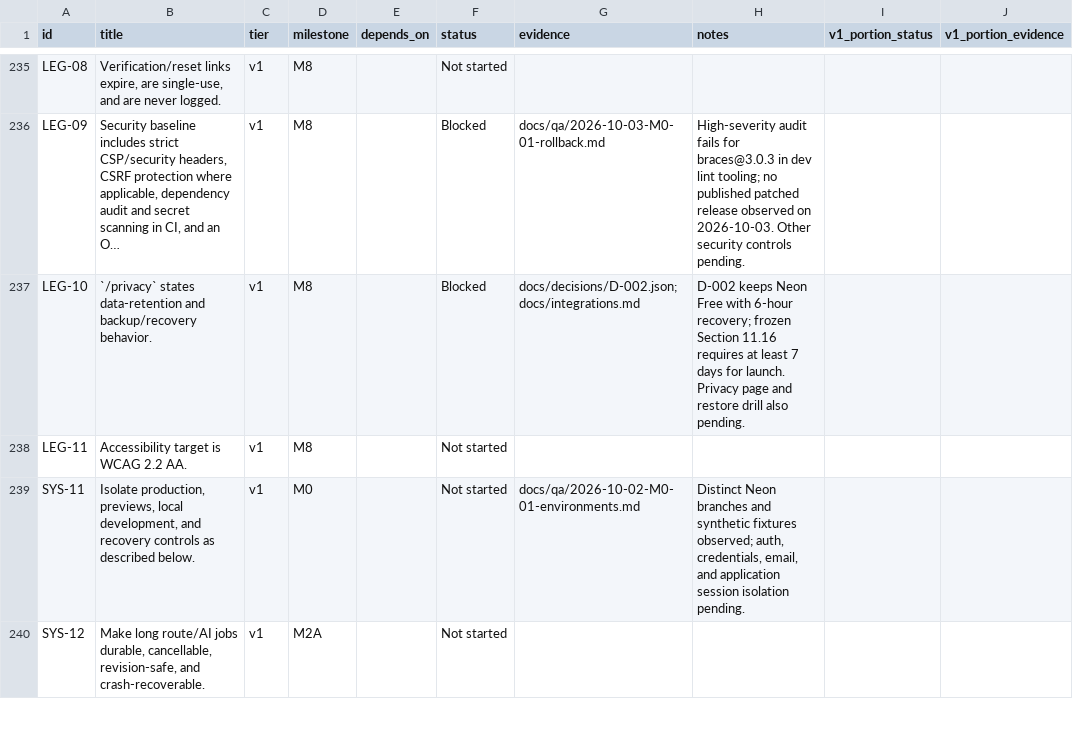
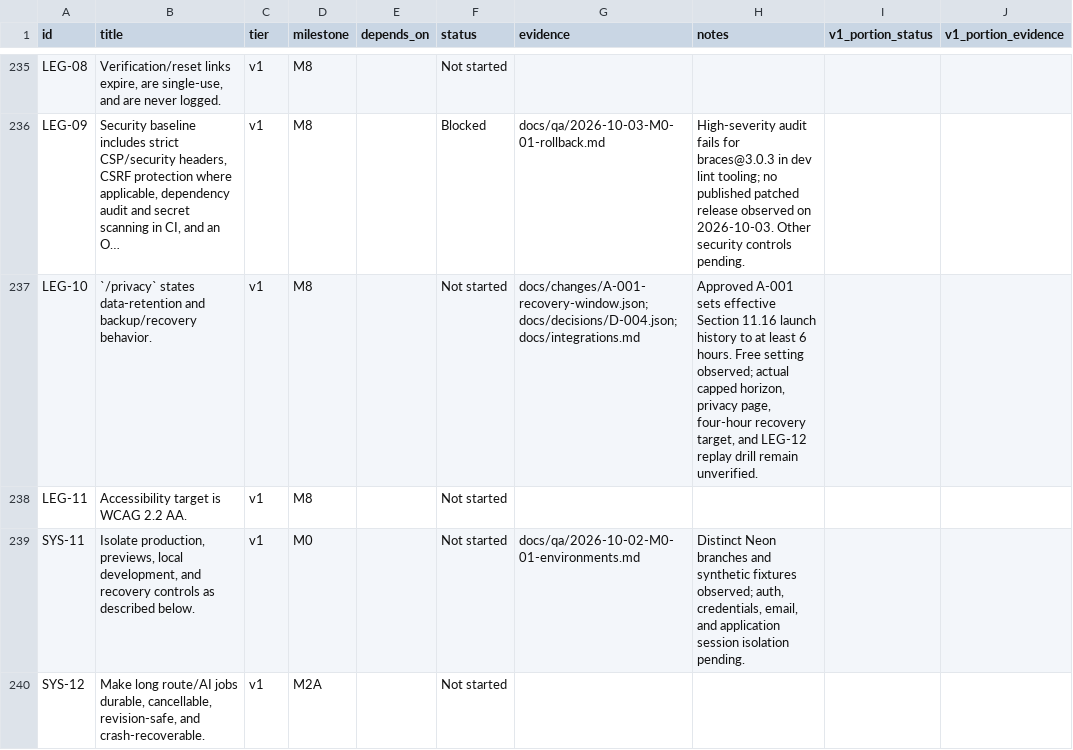
Before and after one commit to finallyaiagency/groundbnb, a CSV file: docs/ledger.csv, drawn as a sheet; only a part is shown, gaps mark what is left out; the diff names each change by its address in the sheet, - before the commit and + after, or states it on an @@ line.

Commit message:
Record approved six-hour launch recovery amendment

```diff
--- a/docs/ledger.csv
+++ b/docs/ledger.csv
-F237 (status): Blocked
+F237 (status): Not started
-G237 (evidence): docs/decisions/D-002.json; docs/integrations.md
+G237 (evidence): docs/changes/A-001-recovery-window.json; docs/decisions/D-004.json; docs/integrations.md
-H237 (notes): D-002 keeps Neon Free with 6-hour recovery; frozen Section 11.16 requires at least 7 days for launch. Privacy page and restore drill also pending.
+H237 (notes): Approved A-001 sets effective Section 11.16 launch history to at least 6 hours. Free setting observed; actual capped horizon, privacy page, four-hour recovery target, and LEG-12 replay drill remain unverified.
```
Also changed, not shown: 14 other files.
